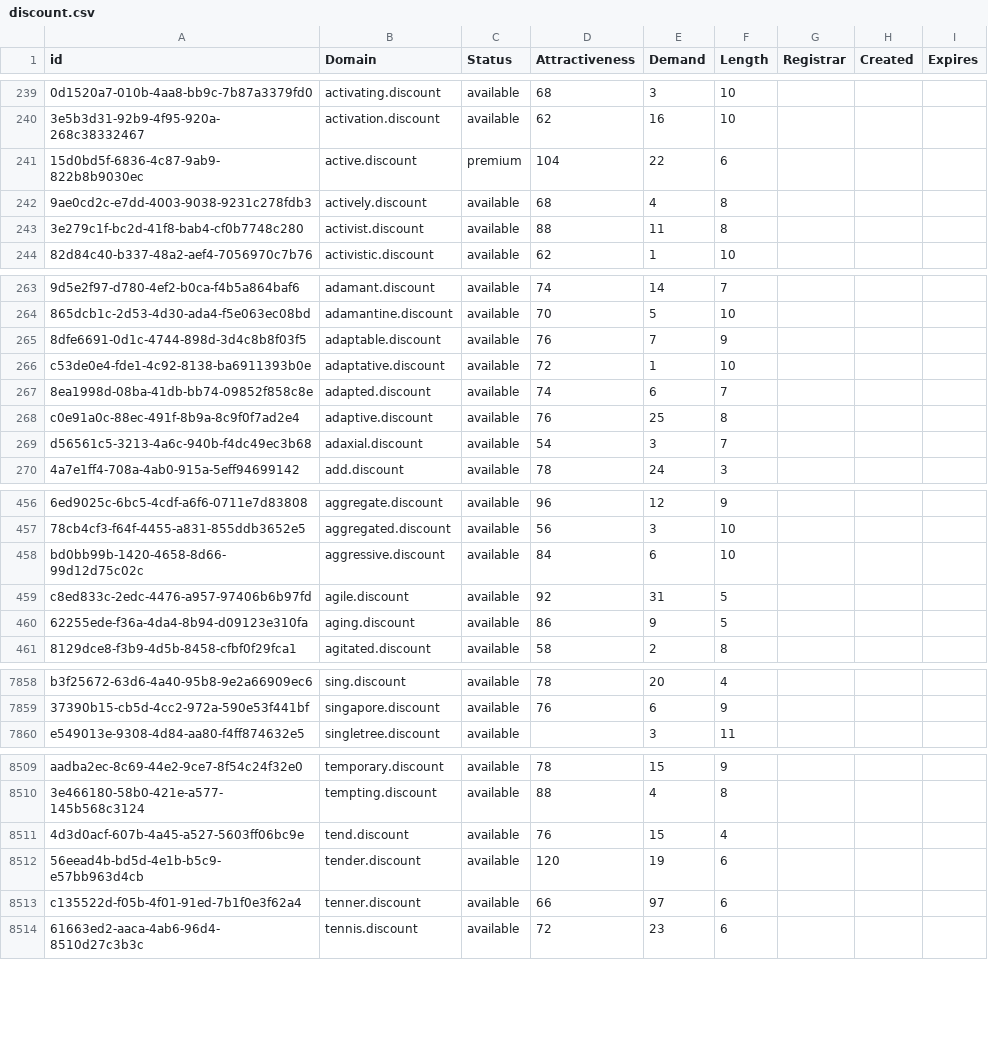
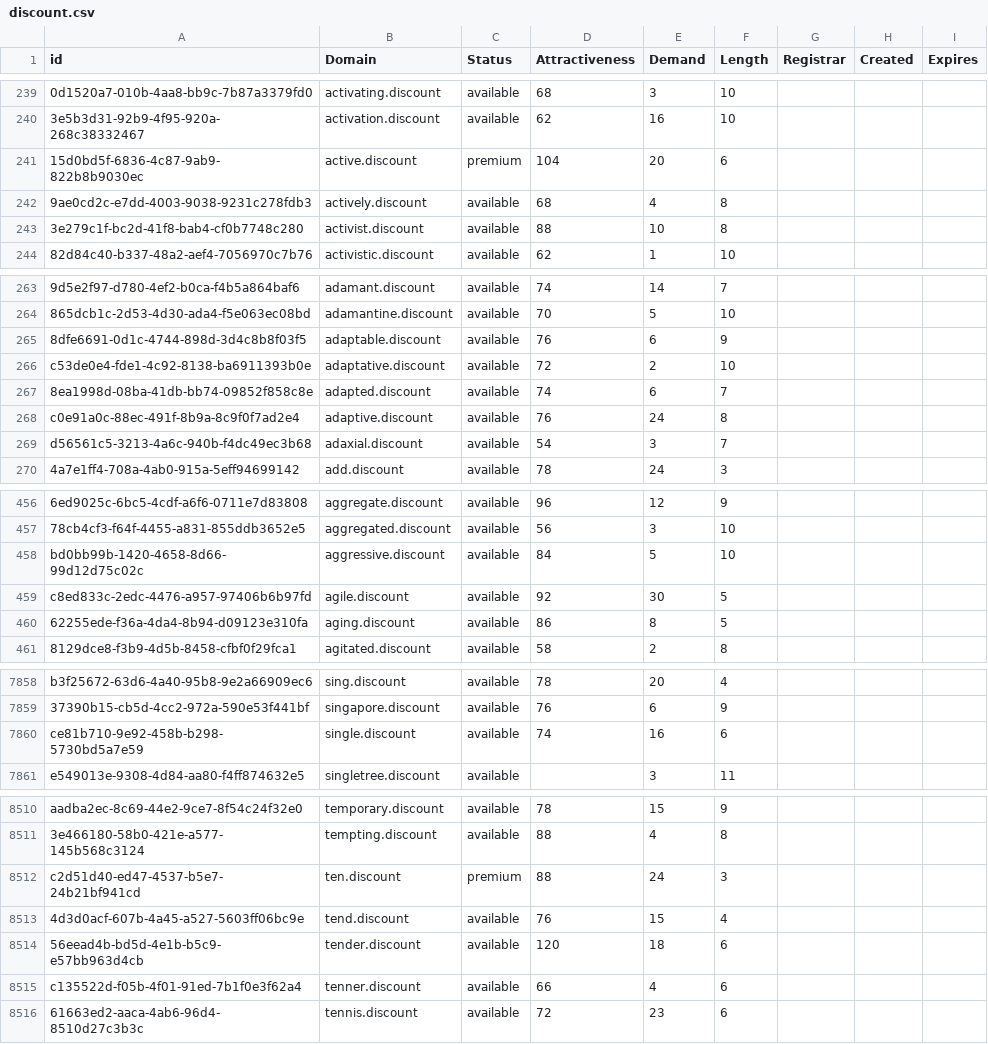
Before and after one commit to UniqueDomains/discount-oneword-domains, a CSV file: discount.csv, drawn as a sheet; only a part is shown, gaps mark what is left out; addresses are those after the commit; the diff covers the shown part only; the diff names each change by its address in the sheet, - before the commit and + after, or states it on an @@ line.

Commit message:
Domains update

```diff
--- a/discount.csv
+++ b/discount.csv
-E241 (Demand): 22
+E241 (Demand): 20
-E243 (Demand): 11
+E243 (Demand): 10
-E265 (Demand): 7
+E265 (Demand): 6
-E266 (Demand): 1
+E266 (Demand): 2
-E268 (Demand): 25
+E268 (Demand): 24
-E458 (Demand): 6
+E458 (Demand): 5
-E459 (Demand): 31
+E459 (Demand): 30
-E460 (Demand): 9
+E460 (Demand): 8
+row 7860: ce81b710-9e92-458b-b298-5730bd5a7e59 | single.discount | available | 74 | 16 | 6
+row 8512: c2d51d40-ed47-4537-b5e7-24b21bf941cd | ten.discount | premium | 88 | 24 | 3
-E8514 (Demand): 19
+E8514 (Demand): 18
-E8515 (Demand): 97
+E8515 (Demand): 4
```
Also changed, not shown: 98 edited cells elsewhere in this file, 2 other files.
